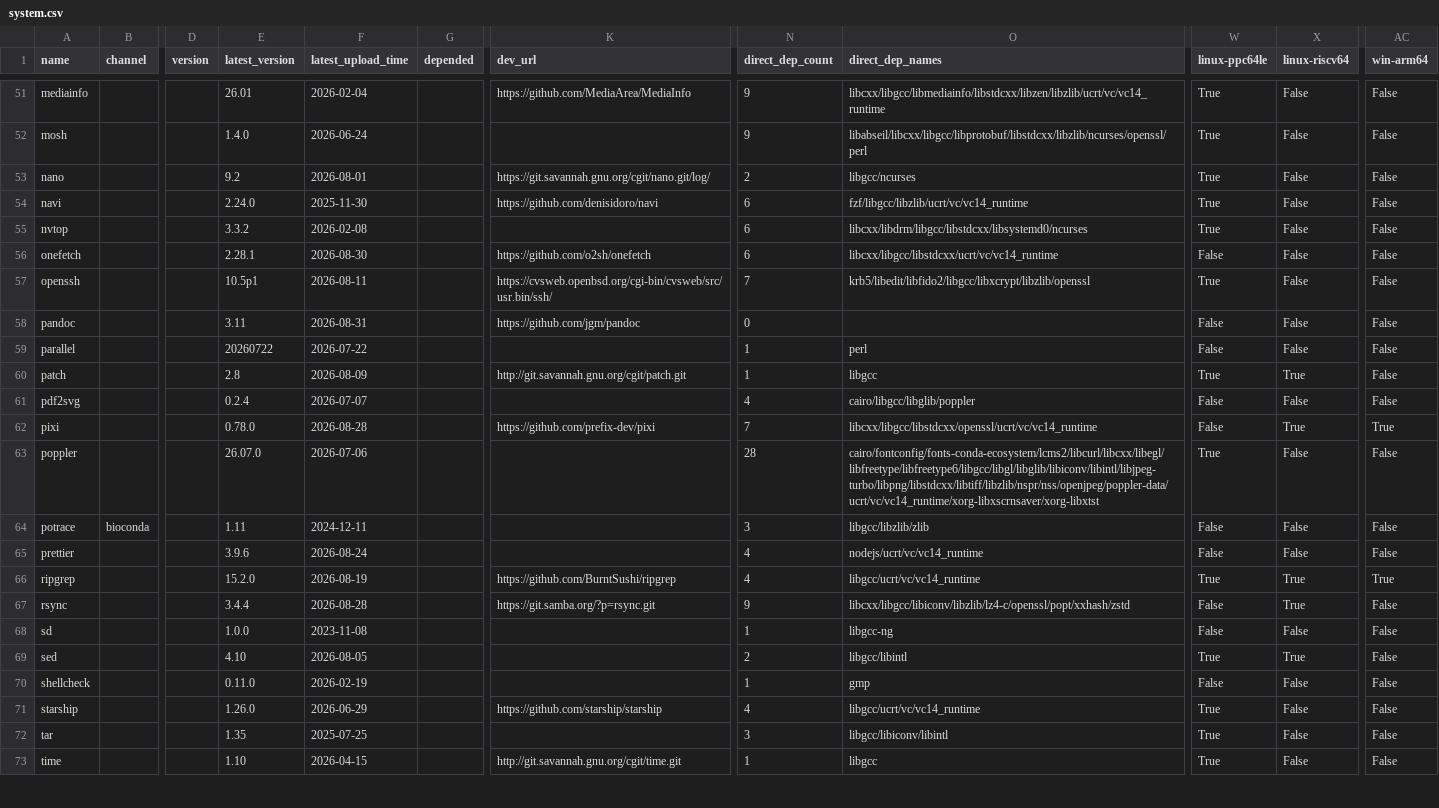
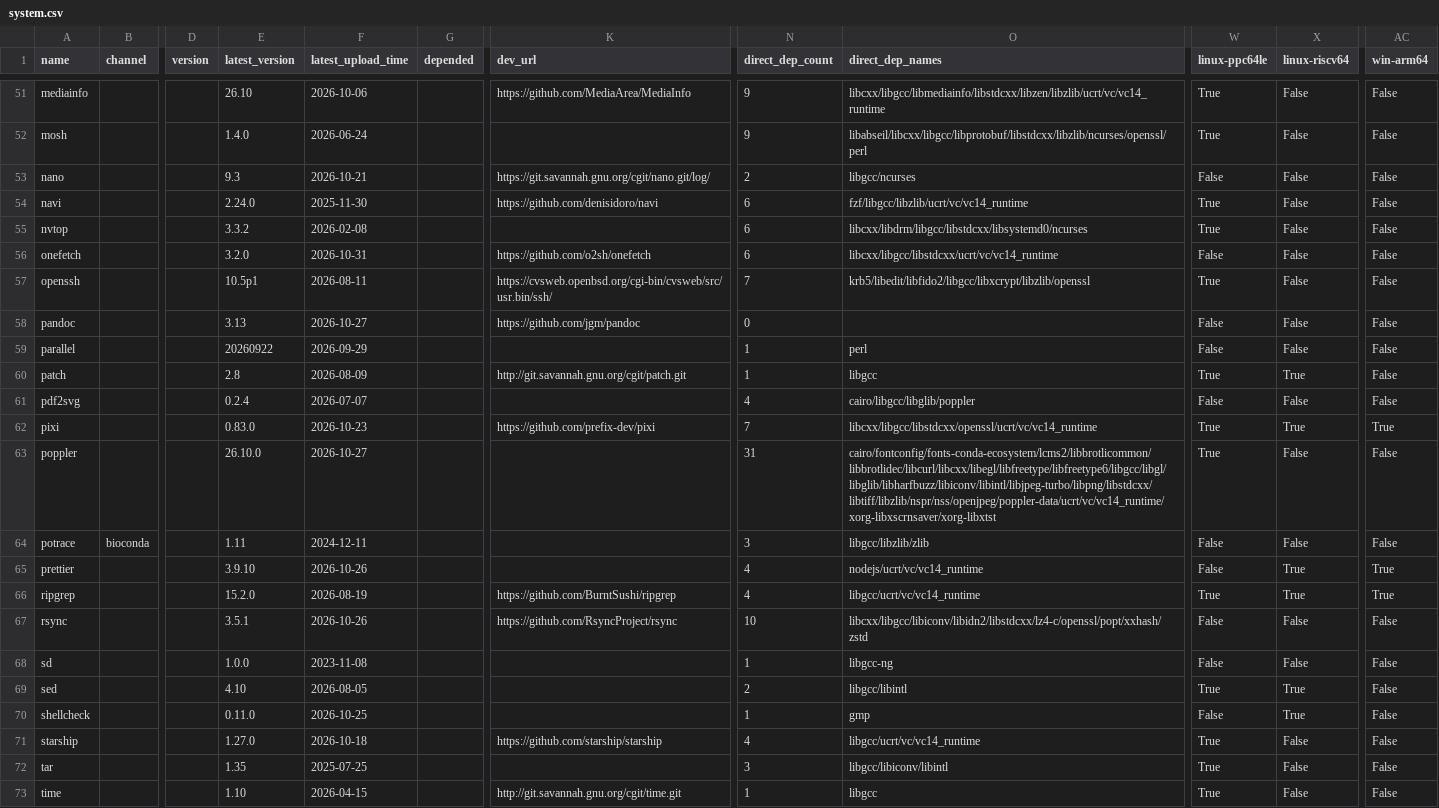
Before and after one commit to ickc/bootstrapping-os-environments, a CSV file: conda/system.csv, drawn as a sheet; only a part is shown, gaps mark what is left out; the diff covers the shown part only; the diff names each change by its address in the sheet, - before the commit and + after, or states it on an @@ line.

```diff
--- a/conda/system.csv
+++ b/conda/system.csv
-E51 (latest_version): 26.01
+E51 (latest_version): 26.10
-F51 (latest_upload_time): 2026-02-04
+F51 (latest_upload_time): 2026-10-06
-E53 (latest_version): 9.2
+E53 (latest_version): 9.3
-F53 (latest_upload_time): 2026-08-01
+F53 (latest_upload_time): 2026-10-21
-W53 (linux-ppc64le): True
+W53 (linux-ppc64le): False
-E56 (latest_version): 2.28.1
+E56 (latest_version): 3.2.0
-F56 (latest_upload_time): 2026-08-30
+F56 (latest_upload_time): 2026-10-31
-E58 (latest_version): 3.11
+E58 (latest_version): 3.13
-F58 (latest_upload_time): 2026-08-31
+F58 (latest_upload_time): 2026-10-27
-E59 (latest_version): 20260722
+E59 (latest_version): 20260922
-F59 (latest_upload_time): 2026-07-22
+F59 (latest_upload_time): 2026-09-29
-E62 (latest_version): 0.78.0
+E62 (latest_version): 0.83.0
-F62 (latest_upload_time): 2026-08-28
+F62 (latest_upload_time): 2026-10-23
-W62 (linux-ppc64le): False
+W62 (linux-ppc64le): True
-E63 (latest_version): 26.07.0
+E63 (latest_version): 26.10.0
-F63 (latest_upload_time): 2026-07-06
+F63 (latest_upload_time): 2026-10-27
-N63 (direct_dep_count): 28
+N63 (direct_dep_count): 31
-O63 (direct_dep_names): cairo/fontconfig/fonts-conda-ecosystem/lcms2/libcurl/libcxx/libegl/libfreetype/libfreetype6/libgcc/libgl/libglib/libiconv/libintl/libjpeg-turbo/libpng/libstdcxx/libtiff/libzlib/nspr/nss/openjpeg/poppler-data/ucrt/vc/vc14_runtime/xorg-libxscrnsaver/xorg-libxtst
+O63 (direct_dep_names): cairo/fontconfig/fonts-conda-ecosystem/lcms2/libbrotlicommon/libbrotlidec/libcurl/libcxx/libegl/libfreetype/libfreetype6/libgcc/libgl/libglib/libharfbuzz/libiconv/libintl/libjpeg-turbo/libpng/libstdcxx/libtiff/libzlib/nspr/nss/openjpeg/poppler-data/ucrt/vc/vc14_runtime/xorg-libxscrnsaver/xorg-libxtst
-E65 (latest_version): 3.9.6
+E65 (latest_version): 3.9.10
-F65 (latest_upload_time): 2026-08-24
+F65 (latest_upload_time): 2026-10-26
-X65 (linux-riscv64): False
+X65 (linux-riscv64): True
-AC65 (win-arm64): False
+AC65 (win-arm64): True
-E67 (latest_version): 3.4.4
+E67 (latest_version): 3.5.1
-F67 (latest_upload_time): 2026-08-28
+F67 (latest_upload_time): 2026-10-26
-K67 (dev_url): https://git.samba.org/?p=rsync.git
+K67 (dev_url): https://github.com/RsyncProject/rsync
-N67 (direct_dep_count): 9
+N67 (direct_dep_count): 10
-O67 (direct_dep_names): libcxx/libgcc/libiconv/libzlib/lz4-c/openssl/popt/xxhash/zstd
+O67 (direct_dep_names): libcxx/libgcc/libiconv/libidn2/libstdcxx/lz4-c/openssl/popt/xxhash/zstd
-X67 (linux-riscv64): True
+X67 (linux-riscv64): False
-F70 (latest_upload_time): 2026-02-19
+F70 (latest_upload_time): 2026-10-25
-X70 (linux-riscv64): False
+X70 (linux-riscv64): True
-E71 (latest_version): 1.26.0
+E71 (latest_version): 1.27.0
-F71 (latest_upload_time): 2026-06-29
+F71 (latest_upload_time): 2026-10-18
```
Also changed, not shown: 82 edited cells elsewhere in this file, conda/conda.csv, conda/jupyterlab.csv, 11 other files.
